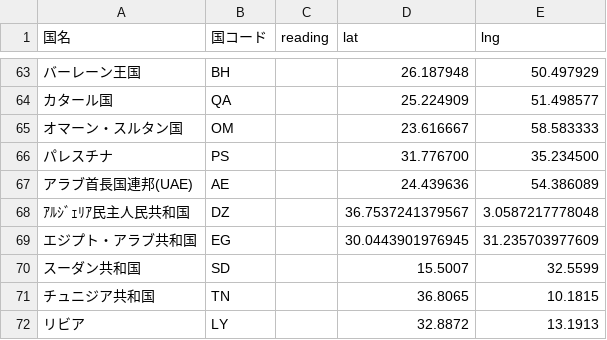
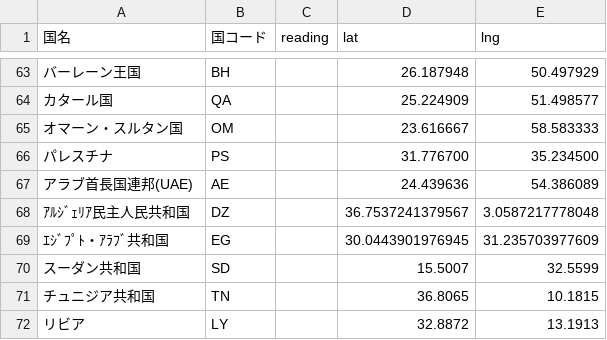
Before and after one commit to hyukis1867/World-Heritage-map, a CSV file: countries.csv, drawn as a sheet; only a part is shown, gaps mark what is left out.

Commit message:
Update countries.csv

```diff
--- a/countries.csv
+++ b/countries.csv
@@ -68,3 +68,3 @@
 ｱﾙｼﾞｪﾘｱ民主人民共和国,DZ,,36.7537241379567,3.0587217778048,
-エジプト・アラブ共和国,EG,,30.0443901976945,31.235703977609,
+ｴｼﾞﾌﾟﾄ・ｱﾗﾌﾞ共和国,EG,,30.0443901976945,31.235703977609,
 スーダン共和国,SD,,15.5007,32.5599,
```
